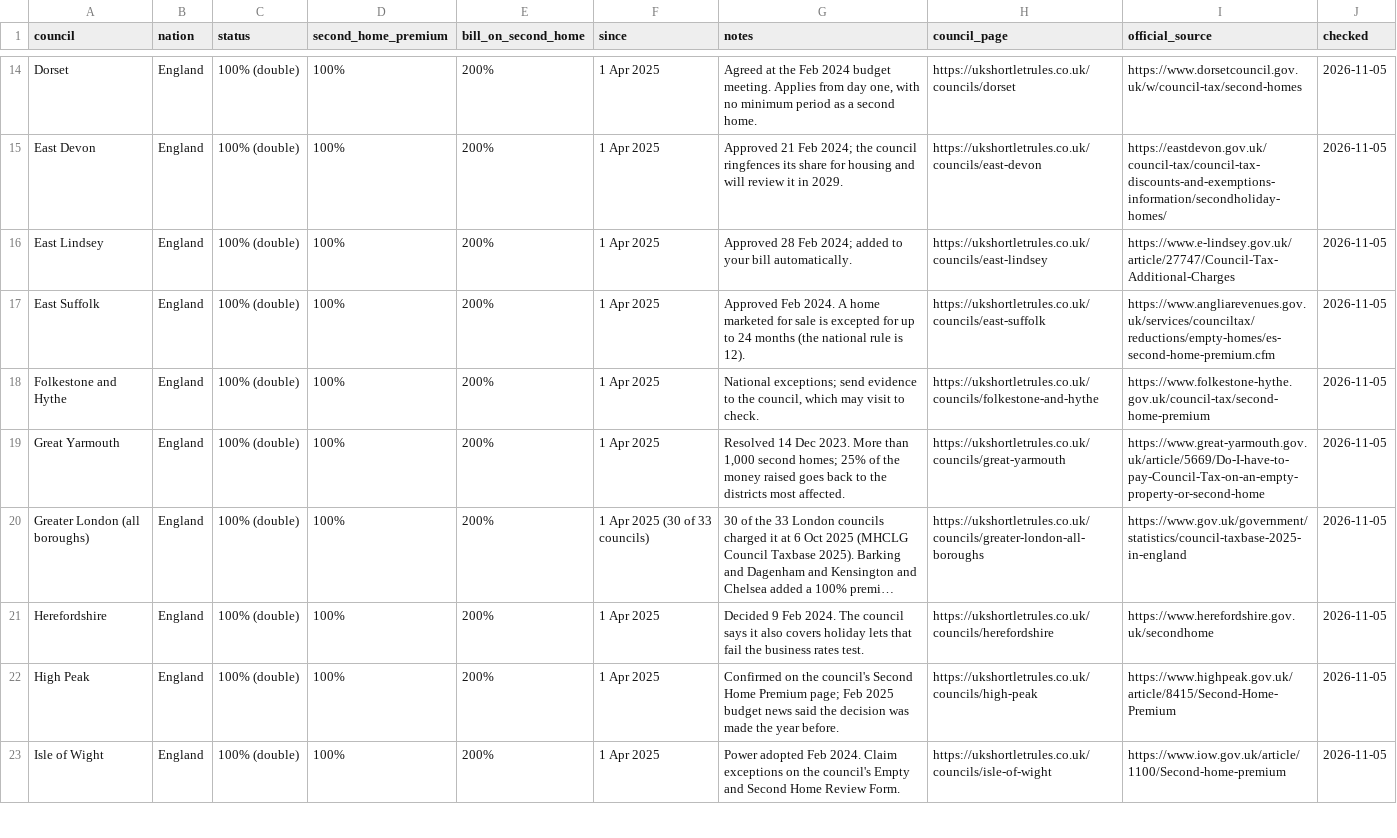
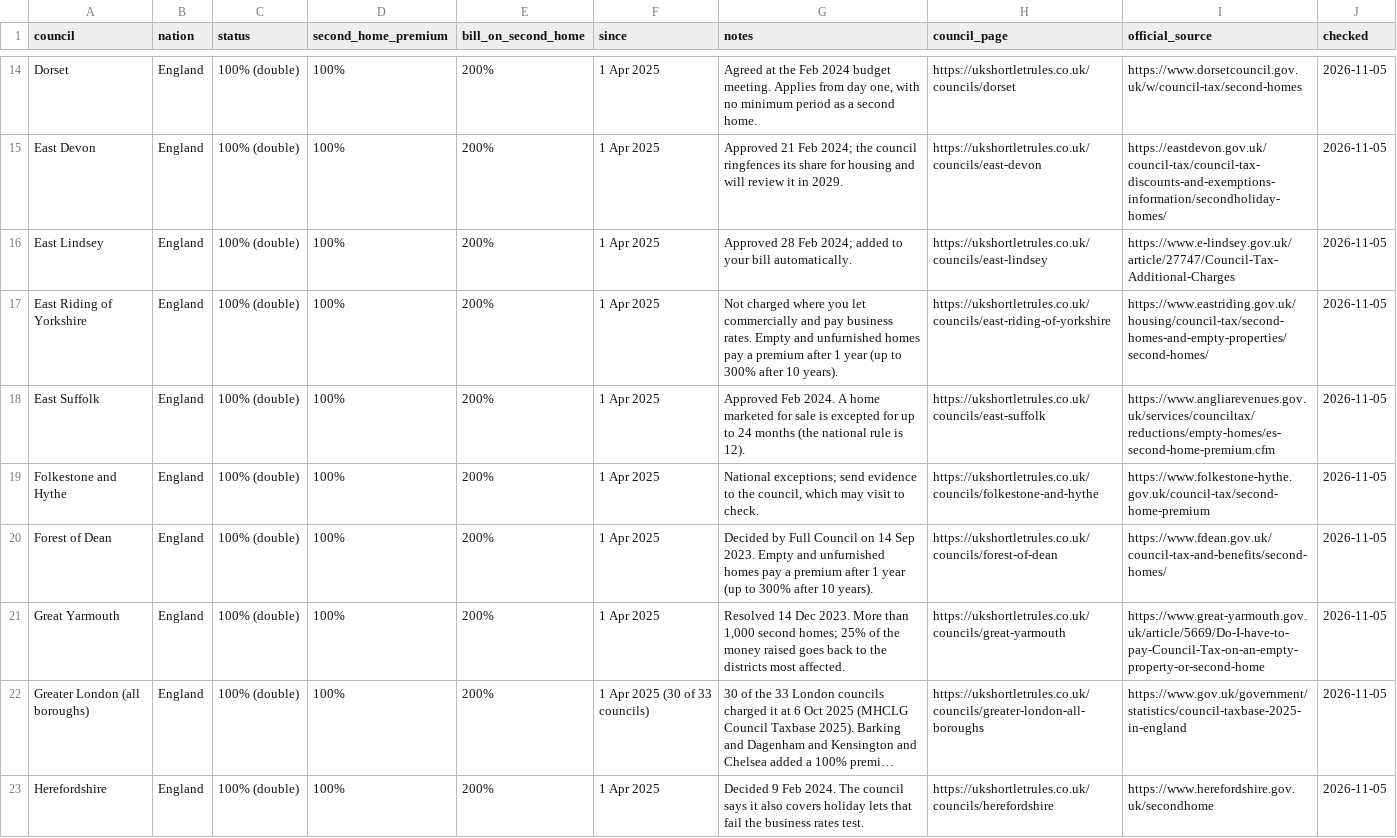
Before and after one commit to flyguy787/ukshortletrules, a CSV file: second-homes-council-tax-premium-by-council.csv, drawn as a sheet; only a part is shown, gaps mark what is left out; the shorter side is filled out with more unchanged rows; long unchanged cells end in …; the diff names each change by its address in the sheet, - before the commit and + after, or states it on an @@ line.

```diff
--- a/second-homes-council-tax-premium-by-council.csv
+++ b/second-homes-council-tax-premium-by-council.csv
+row 17: East Riding of Yorkshire | England | 100% (double) | 100% | 200% | 1 Apr 2025 | Not charged where you let commercially and pay business rates. Empty and unfurnished homes pay a premium after 1 year (up to 300% after 10 years). | https://ukshortletrules.co.uk/councils/east-riding-of-yorkshire | https://www.eastriding.gov.uk/housing/council-tax/second-homes-and-empty-properties/second-homes/ | 2026-11-05
+row 20: Forest of Dean | England | 100% (double) | 100% | 200% | 1 Apr 2025 | Decided by Full Council on 14 Sep 2023. Empty and unfurnished homes pay a premium after 1 year (up to 300% after 10 years). | https://ukshortletrules.co.uk/councils/forest-of-dean | https://www.fdean.gov.uk/council-tax-and-benefits/second-homes/ | 2026-11-05
```
Also changed, not shown: short-let-planning-permission-by-council.csv, 58 other files.
